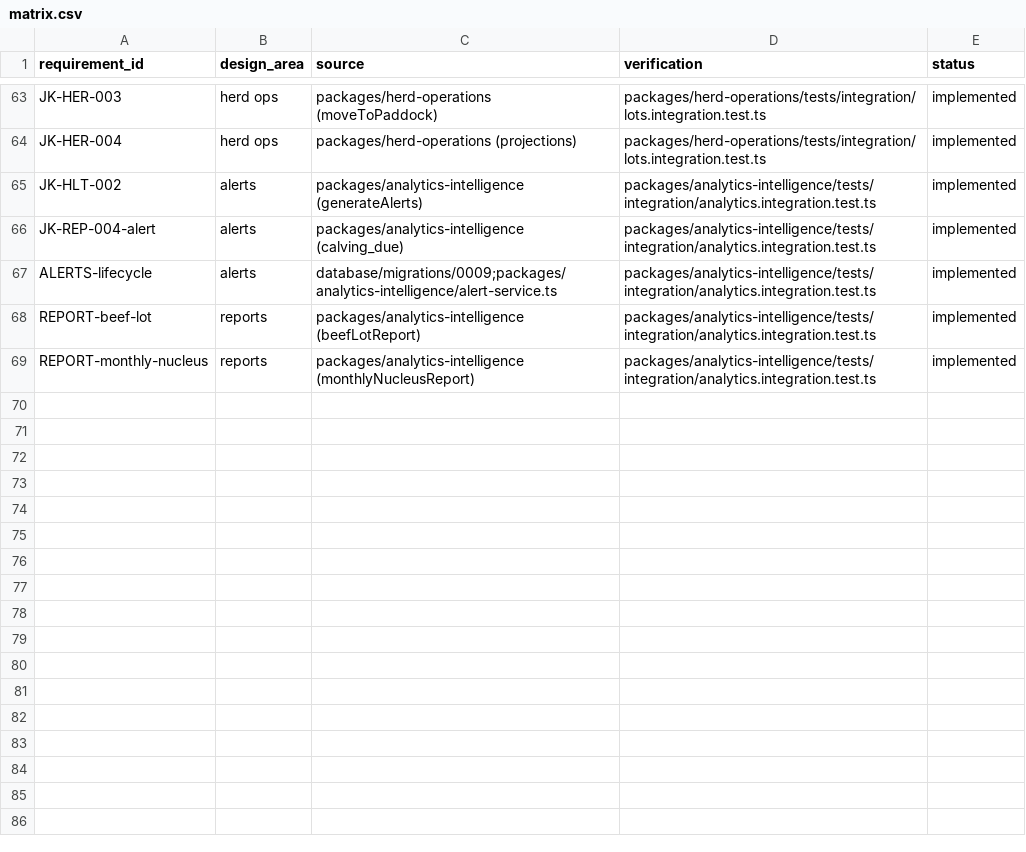
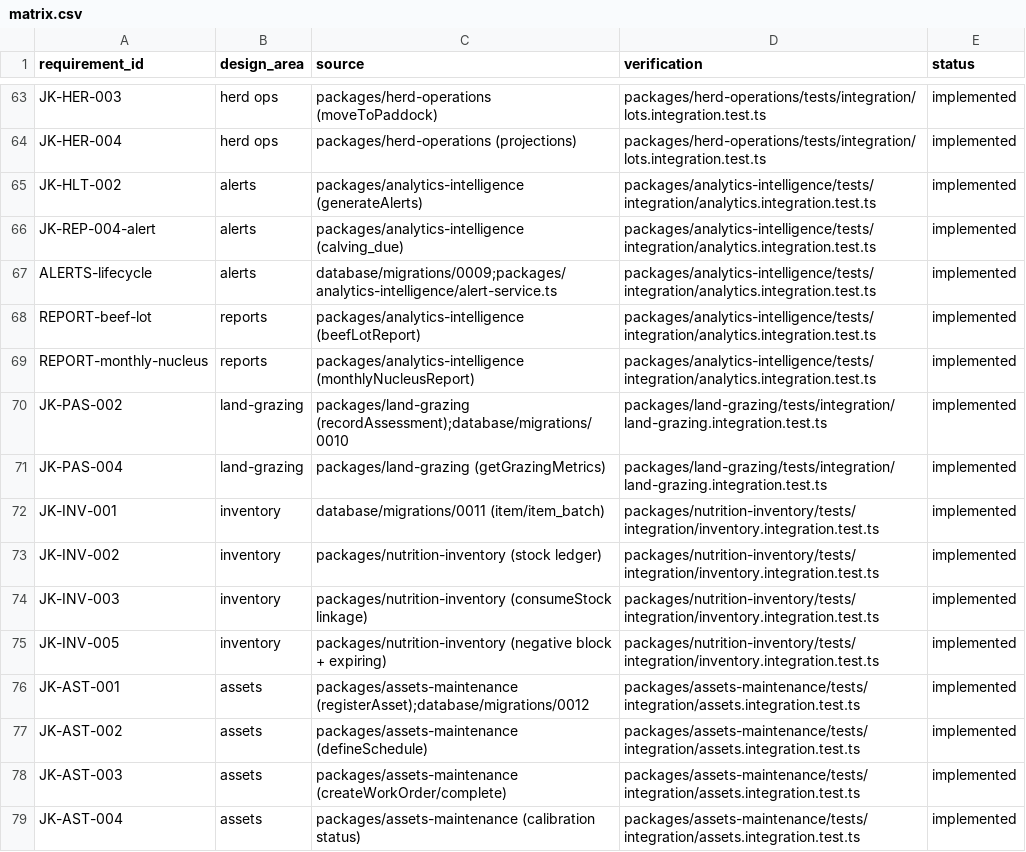
Before and after one commit to jorquesa-hue/SAGA, a CSV file: docs/traceability/matrix.csv, drawn as a sheet; only a part is shown, gaps mark what is left out; the diff names each change by its address in the sheet, - before the commit and + after, or states it on an @@ line.

```diff
--- a/docs/traceability/matrix.csv
+++ b/docs/traceability/matrix.csv
+row 70: JK-PAS-002 | land-grazing | packages/land-grazing (recordAssessment);database/migrations/0010 | packages/land-grazing/tests/integration/land-grazing.integration.test.ts | implemented
+row 71: JK-PAS-004 | land-grazing | packages/land-grazing (getGrazingMetrics) | packages/land-grazing/tests/integration/land-grazing.integration.test.ts | implemented
+row 72: JK-INV-001 | inventory | database/migrations/0011 (item/item_batch) | packages/nutrition-inventory/tests/integration/inventory.integration.test.ts | implemented
+row 73: JK-INV-002 | inventory | packages/nutrition-inventory (stock ledger) | packages/nutrition-inventory/tests/integration/inventory.integration.test.ts | implemented
+row 74: JK-INV-003 | inventory | packages/nutrition-inventory (consumeStock linkage) | packages/nutrition-inventory/tests/integration/inventory.integration.test.ts | implemented
+row 75: JK-INV-005 | inventory | packages/nutrition-inventory (negative block + expiring) | packages/nutrition-inventory/tests/integration/inventory.integration.test.ts | implemented
+row 76: JK-AST-001 | assets | packages/assets-maintenance (registerAsset);database/migrations/0012 | packages/assets-maintenance/tests/integration/assets.integration.test.ts | implemented
+row 77: JK-AST-002 | assets | packages/assets-maintenance (defineSchedule) | packages/assets-maintenance/tests/integration/assets.integration.test.ts | implemented
+row 78: JK-AST-003 | assets | packages/assets-maintenance (createWorkOrder/complete) | packages/assets-maintenance/tests/integration/assets.integration.test.ts | implemented
+row 79: JK-AST-004 | assets | packages/assets-maintenance (calibration status) | packages/assets-maintenance/tests/integration/assets.integration.test.ts | implemented
```
Also changed, not shown: 11 other files.
